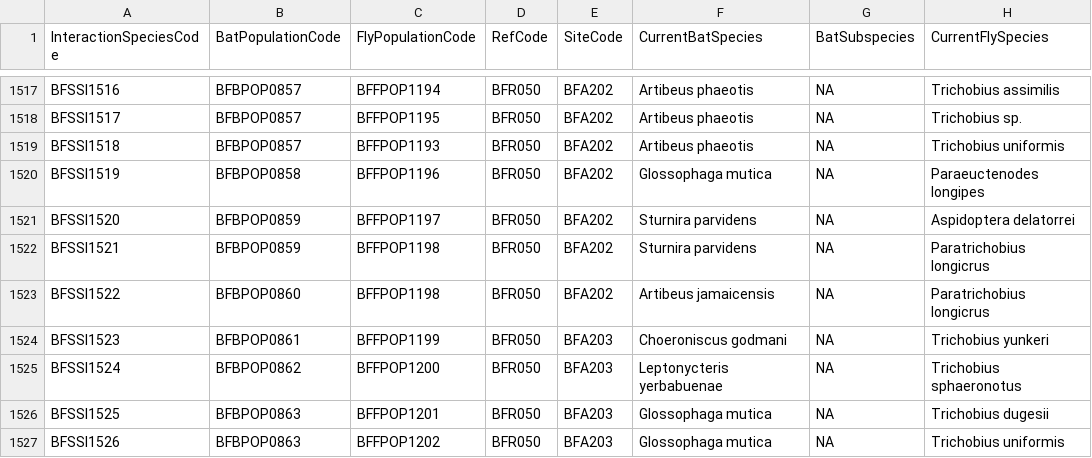
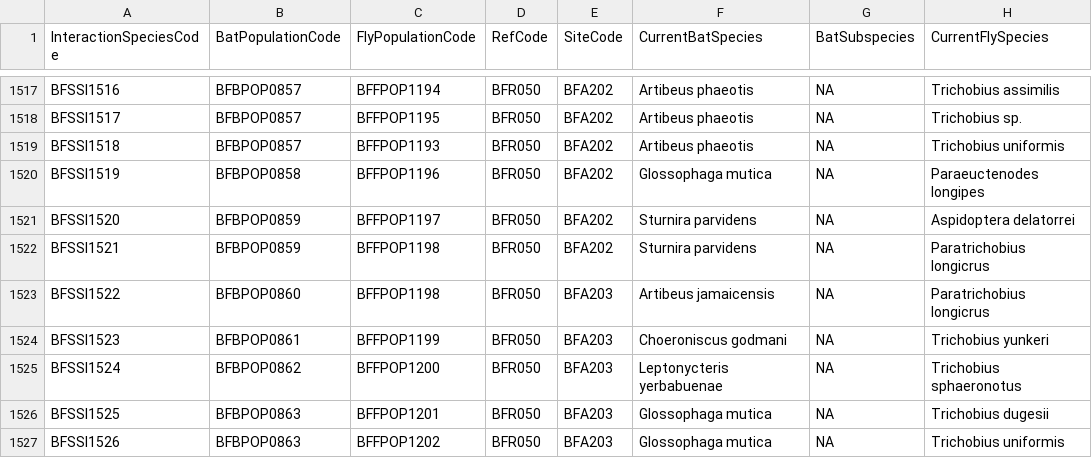
Before and after one commit to NatalyaZapata/BatFly_Interactions, a CSV file: data/BatFly_Species.csv, drawn as a sheet; only a part is shown, gaps mark what is left out; the diff names each change by its address in the sheet, - before the commit and + after, or states it on an @@ line.

```diff
--- a/data/BatFly_Species.csv
+++ b/data/BatFly_Species.csv
-E1523 (SiteCode): BFA202
+E1523 (SiteCode): BFA203
```
Also changed, not shown: data/BatFly_Fly_Pop.csv, 2 other files.
